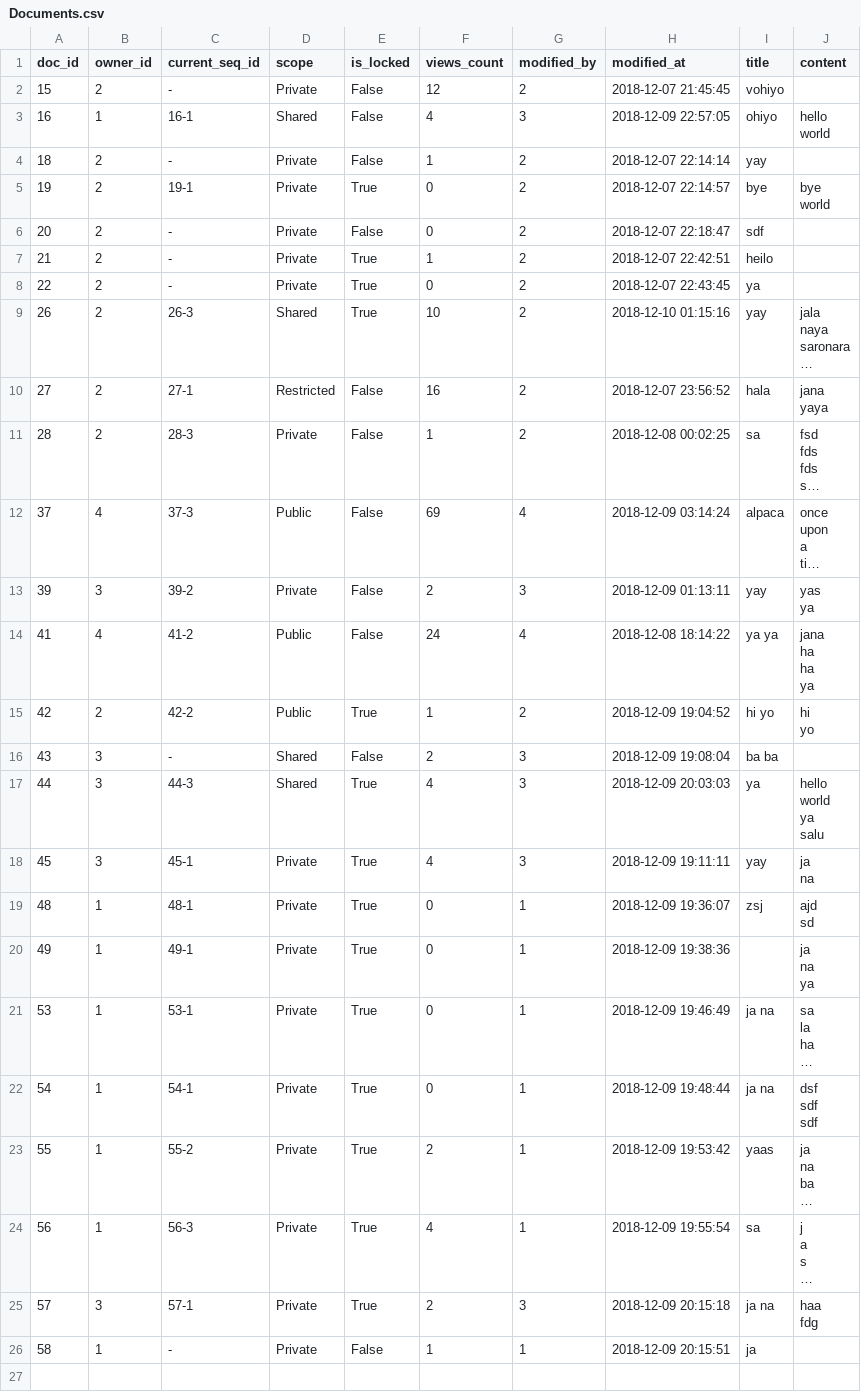
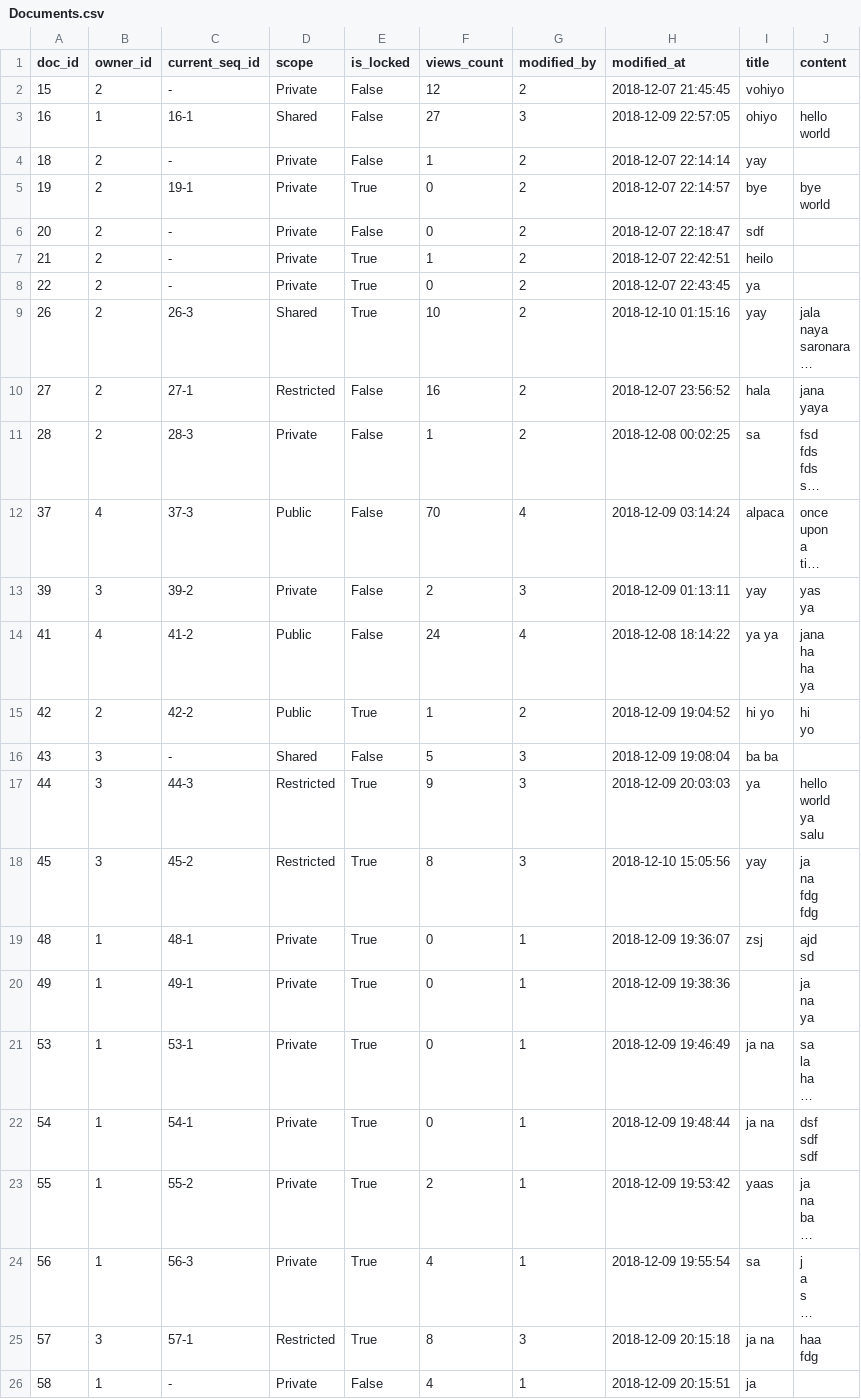
Before and after one commit to xzhu0706/DocumentSharingSystem, a CSV file: database/Documents.csv, drawn as a sheet; long unchanged cells end in …; ↵ is a line break in a cell; the diff names each change by its address in the sheet, - before the commit and + after, or states it on an @@ line.

```diff
--- a/database/Documents.csv
+++ b/database/Documents.csv
-F3 (views_count): 4
+F3 (views_count): 27
-F12 (views_count): 69
+F12 (views_count): 70
-F16 (views_count): 2
+F16 (views_count): 5
-D17 (scope): Shared
+D17 (scope): Restricted
-F17 (views_count): 4
+F17 (views_count): 9
-C18 (current_seq_id): 45-1
+C18 (current_seq_id): 45-2
-D18 (scope): Private
+D18 (scope): Restricted
-F18 (views_count): 4
+F18 (views_count): 8
-H18 (modified_at): 2018-12-09 19:11:11
+H18 (modified_at): 2018-12-10 15:05:56
-J18 (content): ja ↵ na
+J18 (content): ja ↵ na ↵ fdg ↵ fdg
-D25 (scope): Private
+D25 (scope): Restricted
-F25 (views_count): 2
+F25 (views_count): 8
-F26 (views_count): 1
+F26 (views_count): 4
```
Also changed, not shown: database/DocumentVersions.csv, 8 other files.
